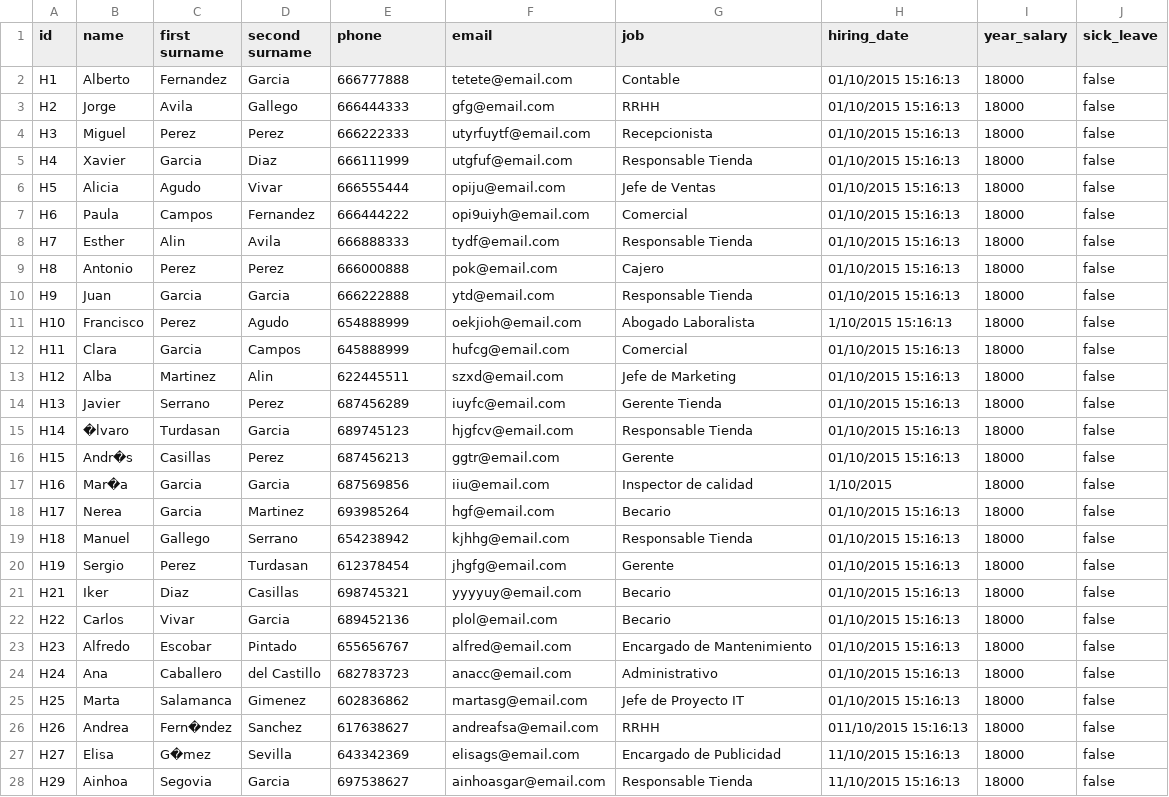
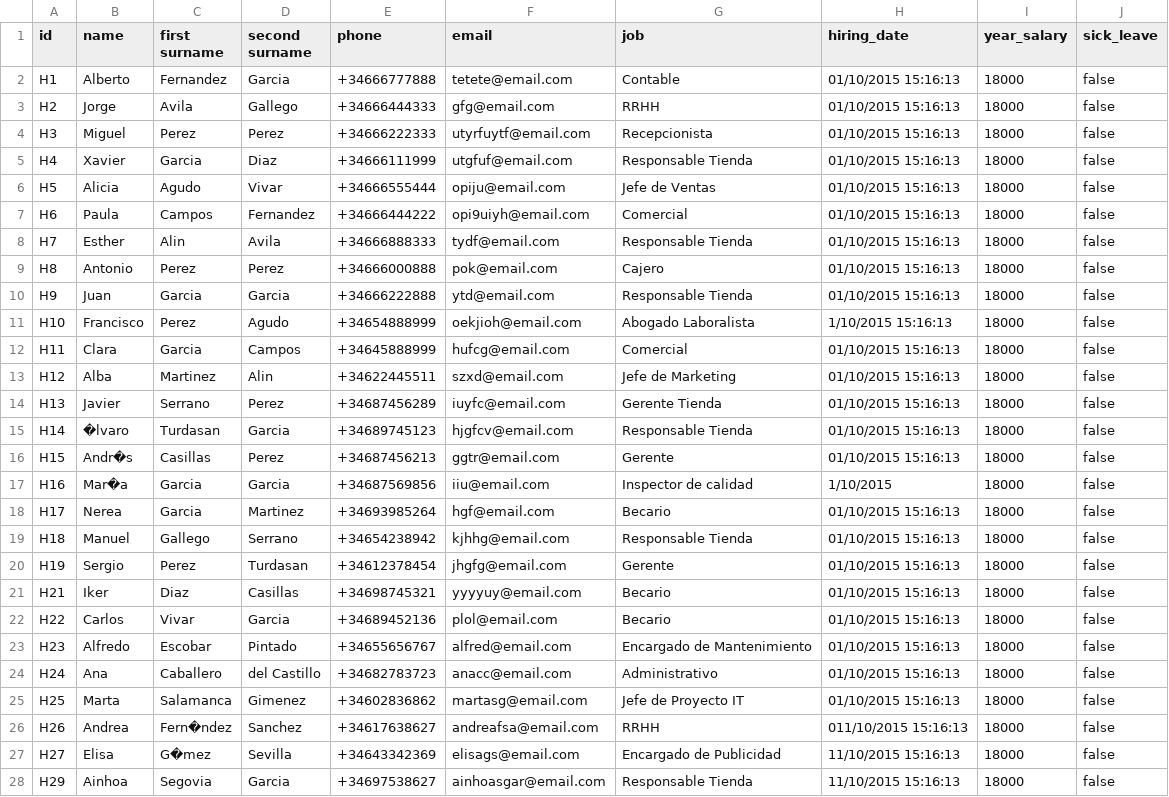
Before and after one commit to pablodiazsanz/repsolSyncro, a CSV file: csv/server.csv, drawn as a sheet; only a part is shown; the diff covers the shown part only.

```diff
--- a/csv/server.csv
+++ b/csv/server.csv
@@ -1,28 +1,28 @@
 id;name;first surname;second surname;phone;email;job;hiring_date;year_salary;sick_leave
-H1;Alberto;Fernandez;Garcia;666777888;tetete@email.com;Contable;01/10/2015 15:16:13;18000;false
-H2;Jorge;Avila;Gallego;666444333;gfg@email.com;RRHH;01/10/2015 15:16:13;18000;false
-H3;Miguel;Perez;Perez;666222333;utyrfuytf@email.com;Recepcionista;01/10/2015 15:16:13;18000;false
-H4;Xavier;Garcia;Diaz;666111999;utgfuf@email.com;Responsable Tienda;01/10/2015 15:16:13;18000;false
-H5;Alicia;Agudo;Vivar;666555444;opiju@email.com;Jefe de Ventas;01/10/2015 15:16:13;18000;false
-H6;Paula;Campos;Fernandez;666444222;opi9uiyh@email.com;Comercial;01/10/2015 15:16:13;18000;false
-H7;Esther;Alin  ;Avila;666888333;tydf@email.com;Responsable Tienda;01/10/2015 15:16:13;18000;false
-H8;Antonio;Perez;Perez;666000888;pok@email.com;Cajero;01/10/2015 15:16:13;18000;false
-H9;Juan;Garcia;Garcia;666222888;ytd@email.com;Responsable Tienda;01/10/2015 15:16:13;18000;false
-H10;Francisco;Perez;Agudo;654888999;oekjioh@email.com;Abogado Laboralista;1/10/2015 15:16:13;18000;false
-H11;Clara;Garcia;Campos;645888999;hufcg@email.com;Comercial;01/10/2015 15:16:13;18000;false
-H12;Alba;Martinez;Alin;622445511;szxd@email.com;Jefe de Marketing;01/10/2015 15:16:13;18000;false
-H13;Javier;Serrano;Perez;687456289;iuyfc@email.com;Gerente Tienda;01/10/2015 15:16:13;18000;false
-H14;�lvaro;Turdasan;Garcia;689745123;hjgfcv@email.com;Responsable Tienda;01/10/2015 15:16:13;18000;false
-H15;Andr�s;Casillas;Perez;687456213;ggtr@email.com;Gerente;01/10/2015 15:16:13;18000;false
-H16;Mar�a;Garcia;Garcia;687569856;iiu@email.com;Inspector de calidad;1/10/2015;18000;false
-H17;Nerea;Garcia;Martinez;693985264;hgf@email.com;Becario;01/10/2015 15:16:13;18000;false
-H18;Manuel;Gallego;Serrano;654238942;kjhhg@email.com;Responsable Tienda;01/10/2015 15:16:13;18000;false
-H19;Sergio;Perez;Turdasan;612378454;jhgfg@email.com;Gerente;01/10/2015 15:16:13;18000;false
-H21;Iker;Diaz;Casillas;698745321;yyyyuy@email.com;Becario;01/10/2015 15:16:13;18000;false
-H22;Carlos;Vivar;Garcia;689452136;plol@email.com;Becario;01/10/2015 15:16:13;18000;false
-H23;Alfredo;Escobar;Pintado;655656767;alfred@email.com;Encargado de Mantenimiento;01/10/2015 15:16:13;18000;false
-H24;Ana;Caballero;del Castillo;682783723;anacc@email.com;Administrativo;01/10/2015 15:16:13;18000;false
-H25;Marta;Salamanca;Gimenez;602836862;martasg@email.com;Jefe de Proyecto IT;01/10/2015 15:16:13;18000;false
-H26;Andrea;Fern�ndez;Sanchez;617638627;andreafsa@email.com;RRHH;011/10/2015 15:16:13;18000;false
-H27;Elisa;G�mez;Sevilla;643342369;elisags@email.com;Encargado de Publicidad;11/10/2015 15:16:13;18000;false
-H29;Ainhoa;Segovia;Garcia;697538627;ainhoasgar@email.com;Responsable Tienda;11/10/2015 15:16:13;18000;false
+H1;Alberto;Fernandez;Garcia;+34666777888;tetete@email.com;Contable;01/10/2015 15:16:13;18000;false
+H2;Jorge;Avila;Gallego;+34666444333;gfg@email.com;RRHH;01/10/2015 15:16:13;18000;false
+H3;Miguel;Perez;Perez;+34666222333;utyrfuytf@email.com;Recepcionista;01/10/2015 15:16:13;18000;false
+H4;Xavier;Garcia;Diaz;+34666111999;utgfuf@email.com;Responsable Tienda;01/10/2015 15:16:13;18000;false
+H5;Alicia;Agudo;Vivar;+34666555444;opiju@email.com;Jefe de Ventas;01/10/2015 15:16:13;18000;false
+H6;Paula;Campos;Fernandez;+34666444222;opi9uiyh@email.com;Comercial;01/10/2015 15:16:13;18000;false
+H7;Esther;Alin  ;Avila;+34666888333;tydf@email.com;Responsable Tienda;01/10/2015 15:16:13;18000;false
+H8;Antonio;Perez;Perez;+34666000888;pok@email.com;Cajero;01/10/2015 15:16:13;18000;false
+H9;Juan;Garcia;Garcia;+34666222888;ytd@email.com;Responsable Tienda;01/10/2015 15:16:13;18000;false
+H10;Francisco;Perez;Agudo;+34654888999;oekjioh@email.com;Abogado Laboralista;1/10/2015 15:16:13;18000;false
+H11;Clara;Garcia;Campos;+34645888999;hufcg@email.com;Comercial;01/10/2015 15:16:13;18000;false
+H12;Alba;Martinez;Alin;+34622445511;szxd@email.com;Jefe de Marketing;01/10/2015 15:16:13;18000;false
+H13;Javier;Serrano;Perez;+34687456289;iuyfc@email.com;Gerente Tienda;01/10/2015 15:16:13;18000;false
+H14;�lvaro;Turdasan;Garcia;+34689745123;hjgfcv@email.com;Responsable Tienda;01/10/2015 15:16:13;18000;false
+H15;Andr�s;Casillas;Perez;+34687456213;ggtr@email.com;Gerente;01/10/2015 15:16:13;18000;false
+H16;Mar�a;Garcia;Garcia;+34687569856;iiu@email.com;Inspector de calidad;1/10/2015;18000;false
+H17;Nerea;Garcia;Martinez;+34693985264;hgf@email.com;Becario;01/10/2015 15:16:13;18000;false
+H18;Manuel;Gallego;Serrano;+34654238942;kjhhg@email.com;Responsable Tienda;01/10/2015 15:16:13;18000;false
+H19;Sergio;Perez;Turdasan;+34612378454;jhgfg@email.com;Gerente;01/10/2015 15:16:13;18000;false
+H21;Iker;Diaz;Casillas;+34698745321;yyyyuy@email.com;Becario;01/10/2015 15:16:13;18000;false
+H22;Carlos;Vivar;Garcia;+34689452136;plol@email.com;Becario;01/10/2015 15:16:13;18000;false
+H23;Alfredo;Escobar;Pintado;+34655656767;alfred@email.com;Encargado de Mantenimiento;01/10/2015 15:16:13;18000;false
+H24;Ana;Caballero;del Castillo;+34682783723;anacc@email.com;Administrativo;01/10/2015 15:16:13;18000;false
+H25;Marta;Salamanca;Gimenez;+34602836862;martasg@email.com;Jefe de Proyecto IT;01/10/2015 15:16:13;18000;false
+H26;Andrea;Fern�ndez;Sanchez;+34617638627;andreafsa@email.com;RRHH;011/10/2015 15:16:13;18000;false
+H27;Elisa;G�mez;Sevilla;+34643342369;elisags@email.com;Encargado de Publicidad;11/10/2015 15:16:13;18000;false
+H29;Ainhoa;Segovia;Garcia;+34697538627;ainhoasgar@email.com;Responsable Tienda;11/10/2015 15:16:13;18000;false
```
Also changed, not shown: 19 edited cells elsewhere in this file, csv/client.csv.
